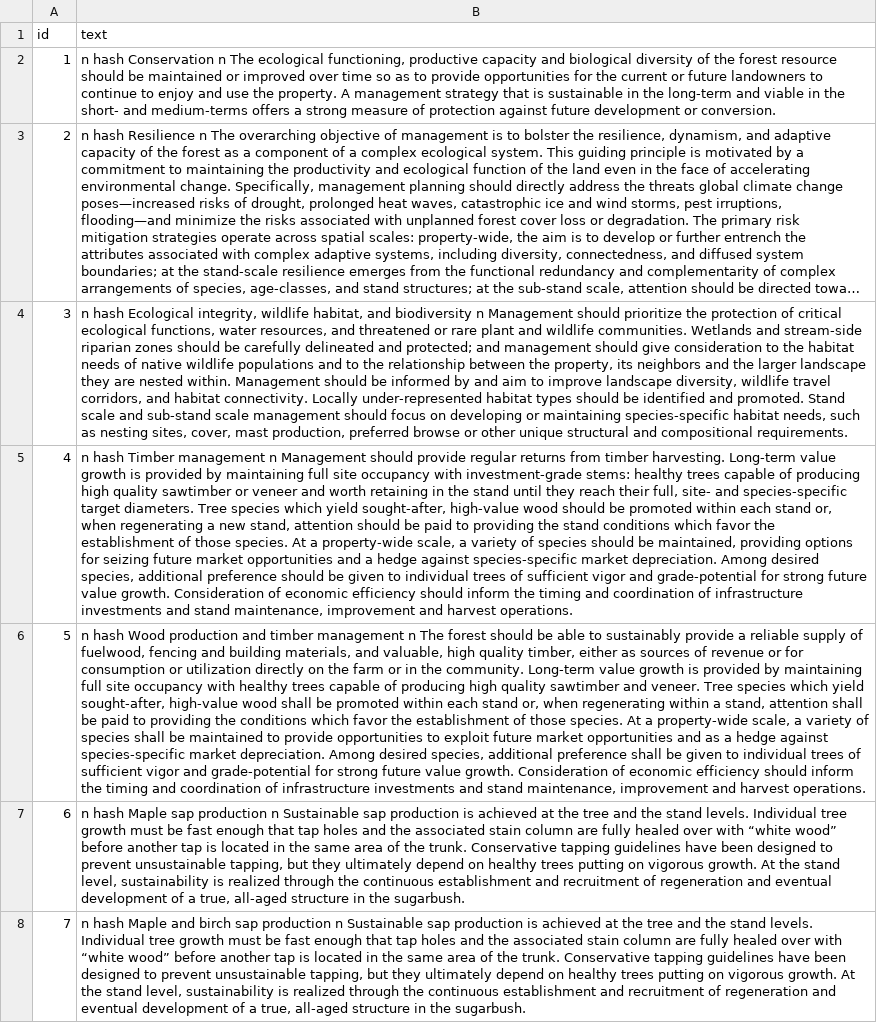
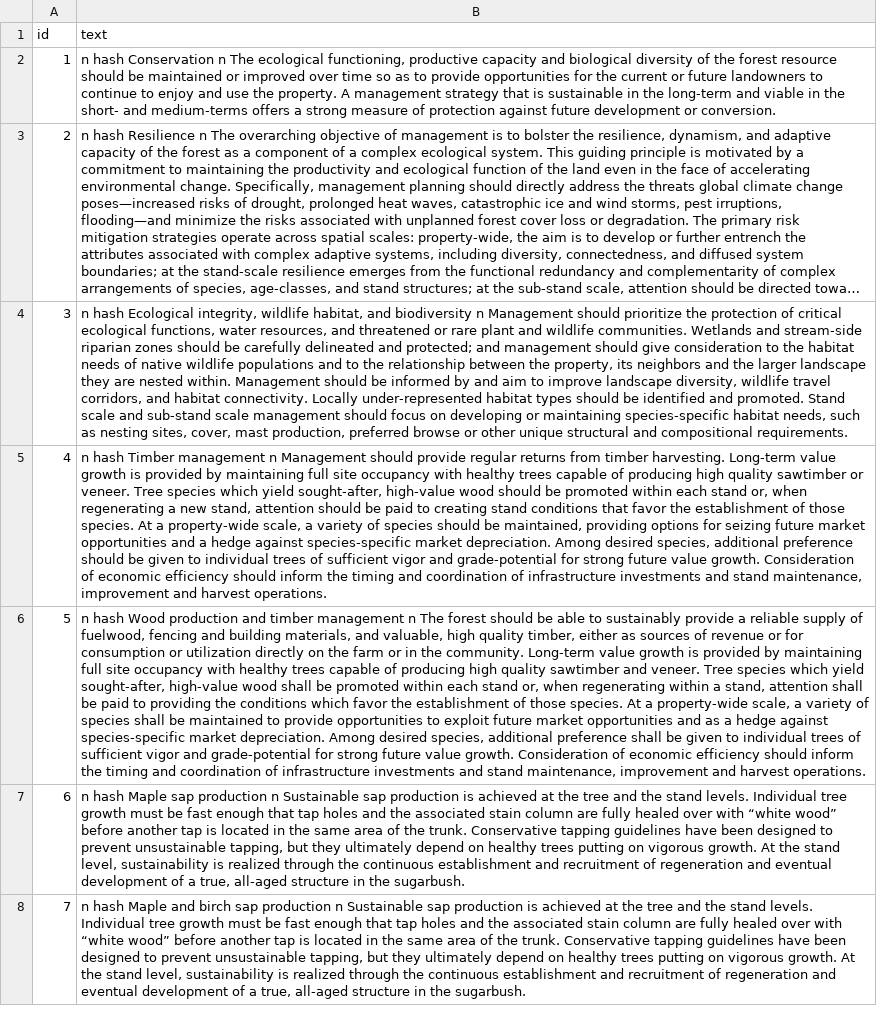
Before and after one commit to nealmaker/cruise, a CSV file: data/objectives.csv, drawn as a sheet; only a part is shown; long unchanged cells end in …; the diff names each change by its address in the sheet, - before the commit and + after, or states it on an @@ line.

```diff
--- a/data/objectives.csv
+++ b/data/objectives.csv
-B5 (text): …occupancy with investment-grade stems: healthy trees capable of producing high quality sawtimber or veneer and worth retaining in the stand until they reach their full, site- and species-specific target diameters. Tree species which yield sought-after, high-value wood should be promoted within each stand or, when regenerating a new stand, attention should be paid to providing the stand conditions which favor the…
+B5 (text): …occupancy with healthy trees capable of producing high quality sawtimber or veneer. Tree species which yield sought-after, high-value wood should be promoted within each stand or, when regenerating a new stand, attention should be paid to creating stand conditions that favor the…
```
Also changed, not shown: data/soils.csv, 34 other files.
